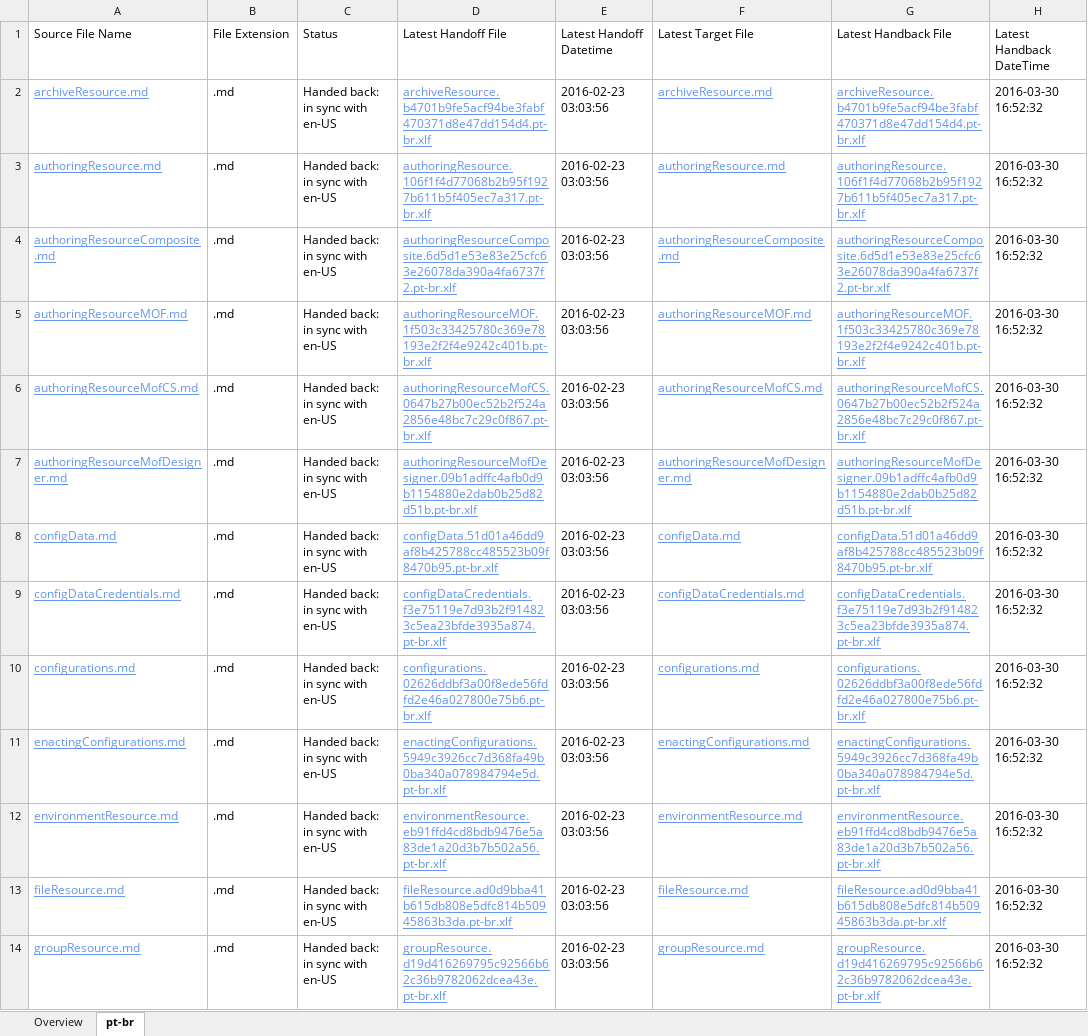
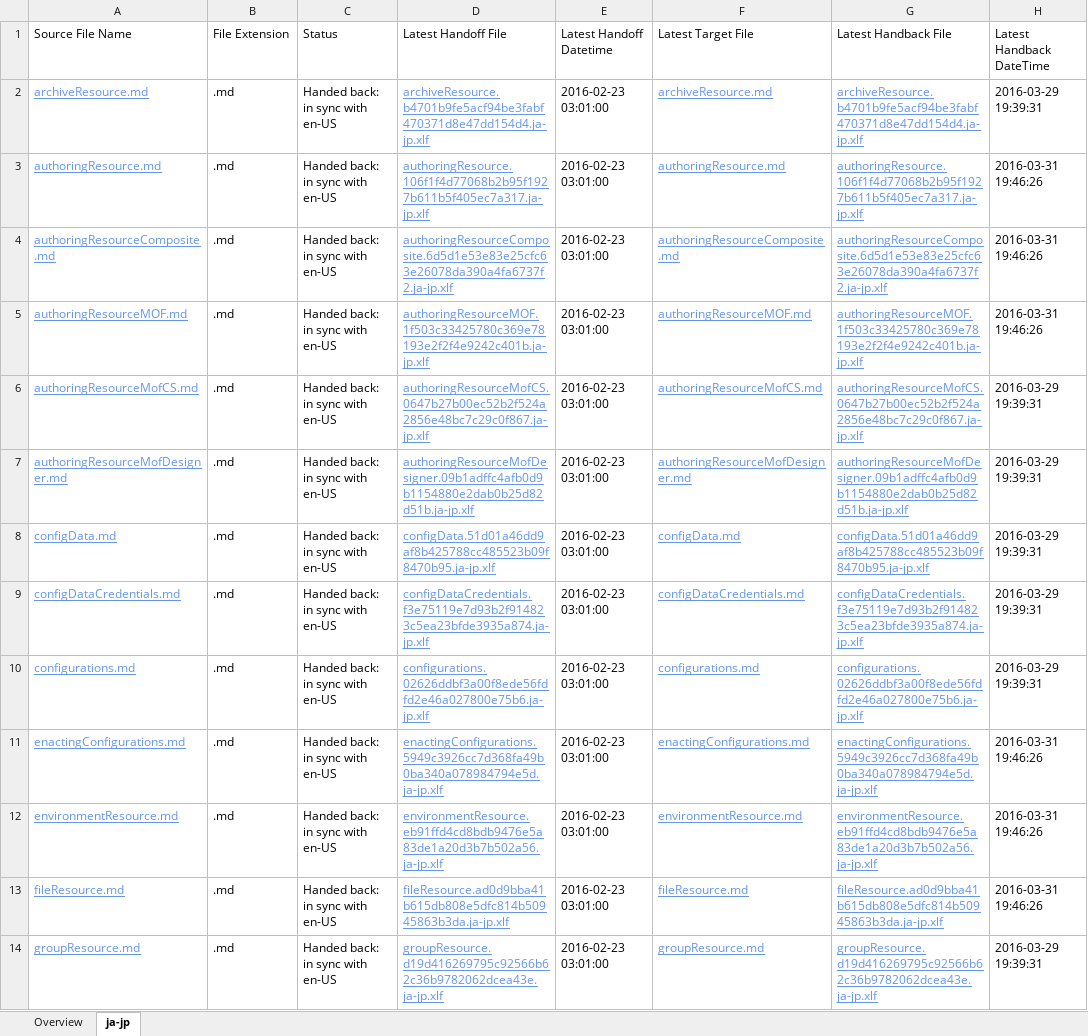
Before and after one commit to SonjaSaltzman/powerShell-Docs.handback, an Excel workbook: ol-handback/PowerShell/powerShell-Docs/live/localization-status.xlsx, sheet ja-jp, drawn as a sheet; only a part is shown; values as stored, in another font and other column widths than the file's, no borders; table styles not drawn; the diff covers the shown part only; the diff names each change by its address in the sheet, - before the commit and + after, or states it on an @@ line.

Commit message:
Generate Report for Handback

```diff
--- a/ol-handback/PowerShell/powerShell-Docs/live/localization-status.xlsx (sheet ja-jp)
+++ b/ol-handback/PowerShell/powerShell-Docs/live/localization-status.xlsx (sheet ja-jp)
-sheet tab: pt-br
+sheet tab: ja-jp
-D2 (Latest Handoff File): archiveResource.b4701b9fe5acf94be3fabf470371d8e47dd154d4.pt-br.xlf
+D2 (Latest Handoff File): archiveResource.b4701b9fe5acf94be3fabf470371d8e47dd154d4.ja-jp.xlf
-E2:E14 (Latest Handoff Datetime): 2016-02-23 03:03:56
+E2:E14 (Latest Handoff Datetime): 2016-02-23 03:01:00
-G2 (Latest Handback File): archiveResource.b4701b9fe5acf94be3fabf470371d8e47dd154d4.pt-br.xlf
+G2 (Latest Handback File): archiveResource.b4701b9fe5acf94be3fabf470371d8e47dd154d4.ja-jp.xlf
-H2 (Latest Handback DateTime): 2016-03-30 16:52:32
+H2 (Latest Handback DateTime): 2016-03-29 19:39:31
-D3 (Latest Handoff File): authoringResource.106f1f4d77068b2b95f1927b611b5f405ec7a317.pt-br.xlf
+D3 (Latest Handoff File): authoringResource.106f1f4d77068b2b95f1927b611b5f405ec7a317.ja-jp.xlf
-G3 (Latest Handback File): authoringResource.106f1f4d77068b2b95f1927b611b5f405ec7a317.pt-br.xlf
+G3 (Latest Handback File): authoringResource.106f1f4d77068b2b95f1927b611b5f405ec7a317.ja-jp.xlf
-H3:H5 (Latest Handback DateTime): 2016-03-30 16:52:32
+H3:H5 (Latest Handback DateTime): 2016-03-31 19:46:26
-D4 (Latest Handoff File): authoringResourceComposite.6d5d1e53e83e25cfc63e26078da390a4fa6737f2.pt-br.xlf
+D4 (Latest Handoff File): authoringResourceComposite.6d5d1e53e83e25cfc63e26078da390a4fa6737f2.ja-jp.xlf
-G4 (Latest Handback File): authoringResourceComposite.6d5d1e53e83e25cfc63e26078da390a4fa6737f2.pt-br.xlf
+G4 (Latest Handback File): authoringResourceComposite.6d5d1e53e83e25cfc63e26078da390a4fa6737f2.ja-jp.xlf
-D5 (Latest Handoff File): authoringResourceMOF.1f503c33425780c369e78193e2f2f4e9242c401b.pt-br.xlf
+D5 (Latest Handoff File): authoringResourceMOF.1f503c33425780c369e78193e2f2f4e9242c401b.ja-jp.xlf
-G5 (Latest Handback File): authoringResourceMOF.1f503c33425780c369e78193e2f2f4e9242c401b.pt-br.xlf
+G5 (Latest Handback File): authoringResourceMOF.1f503c33425780c369e78193e2f2f4e9242c401b.ja-jp.xlf
-D6 (Latest Handoff File): authoringResourceMofCS.0647b27b00ec52b2f524a2856e48bc7c29c0f867.pt-br.xlf
+D6 (Latest Handoff File): authoringResourceMofCS.0647b27b00ec52b2f524a2856e48bc7c29c0f867.ja-jp.xlf
-G6 (Latest Handback File): authoringResourceMofCS.0647b27b00ec52b2f524a2856e48bc7c29c0f867.pt-br.xlf
+G6 (Latest Handback File): authoringResourceMofCS.0647b27b00ec52b2f524a2856e48bc7c29c0f867.ja-jp.xlf
-H6:H10 (Latest Handback DateTime): 2016-03-30 16:52:32
+H6:H10 (Latest Handback DateTime): 2016-03-29 19:39:31
-D7 (Latest Handoff File): authoringResourceMofDesigner.09b1adffc4afb0d9b1154880e2dab0b25d82d51b.pt-br.xlf
+D7 (Latest Handoff File): authoringResourceMofDesigner.09b1adffc4afb0d9b1154880e2dab0b25d82d51b.ja-jp.xlf
-G7 (Latest Handback File): authoringResourceMofDesigner.09b1adffc4afb0d9b1154880e2dab0b25d82d51b.pt-br.xlf
+G7 (Latest Handback File): authoringResourceMofDesigner.09b1adffc4afb0d9b1154880e2dab0b25d82d51b.ja-jp.xlf
-D8 (Latest Handoff File): configData.51d01a46dd9af8b425788cc485523b09f8470b95.pt-br.xlf
+D8 (Latest Handoff File): configData.51d01a46dd9af8b425788cc485523b09f8470b95.ja-jp.xlf
-G8 (Latest Handback File): configData.51d01a46dd9af8b425788cc485523b09f8470b95.pt-br.xlf
+G8 (Latest Handback File): configData.51d01a46dd9af8b425788cc485523b09f8470b95.ja-jp.xlf
-D9 (Latest Handoff File): configDataCredentials.f3e75119e7d93b2f914823c5ea23bfde3935a874.pt-br.xlf
+D9 (Latest Handoff File): configDataCredentials.f3e75119e7d93b2f914823c5ea23bfde3935a874.ja-jp.xlf
-G9 (Latest Handback File): configDataCredentials.f3e75119e7d93b2f914823c5ea23bfde3935a874.pt-br.xlf
+G9 (Latest Handback File): configDataCredentials.f3e75119e7d93b2f914823c5ea23bfde3935a874.ja-jp.xlf
-D10 (Latest Handoff File): configurations.02626ddbf3a00f8ede56fdfd2e46a027800e75b6.pt-br.xlf
+D10 (Latest Handoff File): configurations.02626ddbf3a00f8ede56fdfd2e46a027800e75b6.ja-jp.xlf
-G10 (Latest Handback File): configurations.02626ddbf3a00f8ede56fdfd2e46a027800e75b6.pt-br.xlf
+G10 (Latest Handback File): configurations.02626ddbf3a00f8ede56fdfd2e46a027800e75b6.ja-jp.xlf
-D11 (Latest Handoff File): enactingConfigurations.5949c3926cc7d368fa49b0ba340a078984794e5d.pt-br.xlf
+D11 (Latest Handoff File): enactingConfigurations.5949c3926cc7d368fa49b0ba340a078984794e5d.ja-jp.xlf
-G11 (Latest Handback File): enactingConfigurations.5949c3926cc7d368fa49b0ba340a078984794e5d.pt-br.xlf
+G11 (Latest Handback File): enactingConfigurations.5949c3926cc7d368fa49b0ba340a078984794e5d.ja-jp.xlf
-H11:H13 (Latest Handback DateTime): 2016-03-30 16:52:32
+H11:H13 (Latest Handback DateTime): 2016-03-31 19:46:26
-D12 (Latest Handoff File): environmentResource.eb91ffd4cd8bdb9476e5a83de1a20d3b7b502a56.pt-br.xlf
+D12 (Latest Handoff File): environmentResource.eb91ffd4cd8bdb9476e5a83de1a20d3b7b502a56.ja-jp.xlf
-G12 (Latest Handback File): environmentResource.eb91ffd4cd8bdb9476e5a83de1a20d3b7b502a56.pt-br.xlf
+G12 (Latest Handback File): environmentResource.eb91ffd4cd8bdb9476e5a83de1a20d3b7b502a56.ja-jp.xlf
-D13 (Latest Handoff File): fileResource.ad0d9bba41b615db808e5dfc814b50945863b3da.pt-br.xlf
+D13 (Latest Handoff File): fileResource.ad0d9bba41b615db808e5dfc814b50945863b3da.ja-jp.xlf
-G13 (Latest Handback File): fileResource.ad0d9bba41b615db808e5dfc814b50945863b3da.pt-br.xlf
+G13 (Latest Handback File): fileResource.ad0d9bba41b615db808e5dfc814b50945863b3da.ja-jp.xlf
-D14 (Latest Handoff File): groupResource.d19d416269795c92566b62c36b9782062dcea43e.pt-br.xlf
+D14 (Latest Handoff File): groupResource.d19d416269795c92566b62c36b9782062dcea43e.ja-jp.xlf
-G14 (Latest Handback File): groupResource.d19d416269795c92566b62c36b9782062dcea43e.pt-br.xlf
+G14 (Latest Handback File): groupResource.d19d416269795c92566b62c36b9782062dcea43e.ja-jp.xlf
-H14 (Latest Handback DateTime): 2016-03-30 16:52:32
+H14 (Latest Handback DateTime): 2016-03-29 19:39:31
```
Also changed, not shown: 504 edited cells elsewhere in this sheet, sheet Overview, ol-handback/PowerShell/powerShell-Docs/live/handback-status.xlsx.
